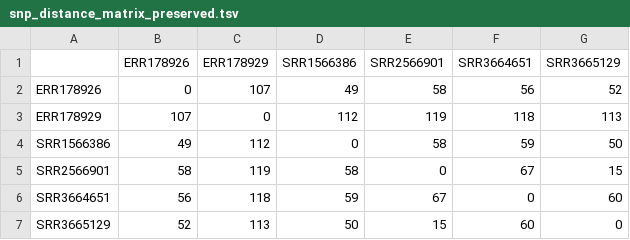
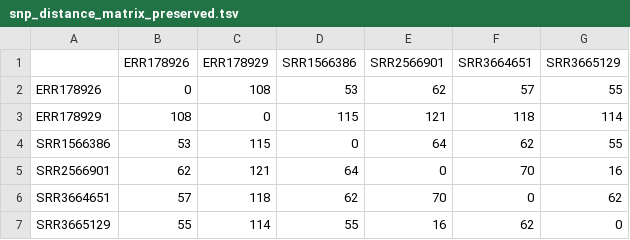
Before and after one commit to CFSAN-Biostatistics/snp-pipeline, a TSV file: snppipeline/data/agonaExpectedResults/snp_distance_matrix_preserved.tsv, drawn as a sheet.

```diff
--- a/snppipeline/data/agonaExpectedResults/snp_distance_matrix_preserved.tsv
+++ b/snppipeline/data/agonaExpectedResults/snp_distance_matrix_preserved.tsv
@@ -1,7 +1,7 @@
 	ERR178926	ERR178929	SRR1566386	SRR2566901	SRR3664651	SRR3665129
-ERR178926	0	107	49	58	56	52
-ERR178929	107	0	112	119	118	113
-SRR1566386	49	112	0	58	59	50
-SRR2566901	58	119	58	0	67	15
-SRR3664651	56	118	59	67	0	60
-SRR3665129	52	113	50	15	60	0
+ERR178926	0	108	53	62	57	55
+ERR178929	108	0	115	121	118	114
+SRR1566386	53	115	0	64	62	55
+SRR2566901	62	121	64	0	70	16
+SRR3664651	57	118	62	70	0	62
+SRR3665129	55	114	55	16	62	0
```
Also changed, not shown: snppipeline/data/agonaExpectedResults/metrics.tsv, snppipeline/data/lambdaVirusExpectedResults/metrics.tsv, 48 other files.
